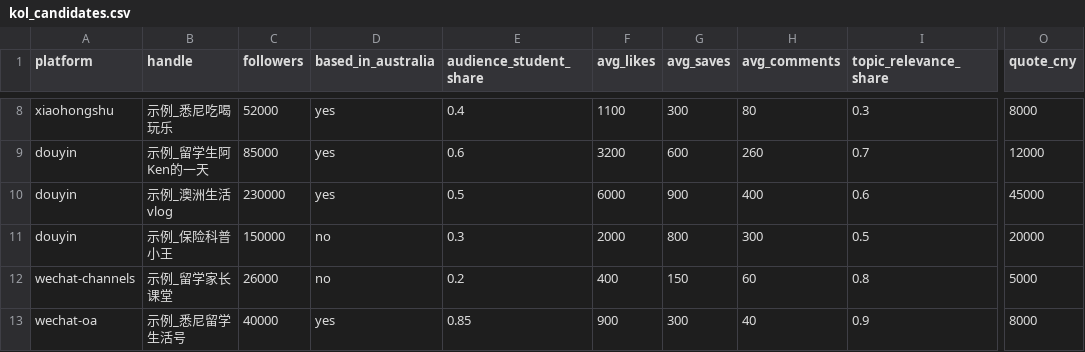
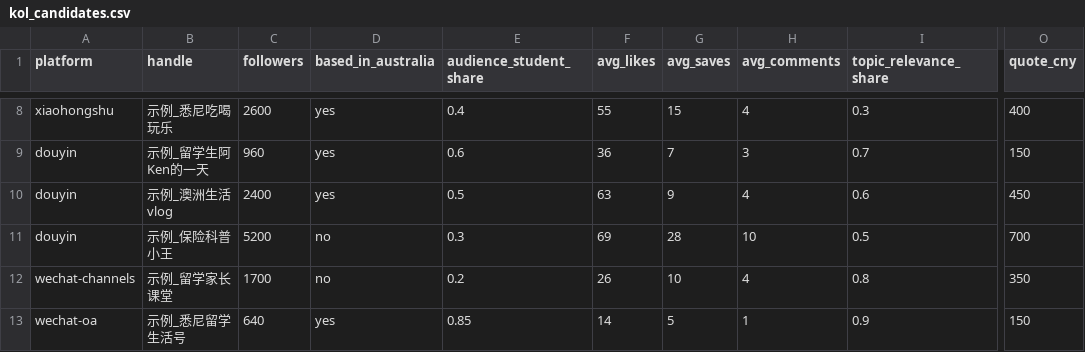
Before and after one commit to fatalitehu-arch/medibank-china-social-agent, a CSV file: examples/kol_candidates.csv, drawn as a sheet; only a part is shown, gaps mark what is left out; the diff covers the shown part only; the diff names each change by its address in the sheet, - before the commit and + after, or states it on an @@ line.

```diff
--- a/examples/kol_candidates.csv
+++ b/examples/kol_candidates.csv
-C8 (followers): 52000
+C8 (followers): 2600
-F8 (avg_likes): 1100
+F8 (avg_likes): 55
-G8 (avg_saves): 300
+G8 (avg_saves): 15
-H8 (avg_comments): 80
+H8 (avg_comments): 4
-O8 (quote_cny): 8000
+O8 (quote_cny): 400
-C9 (followers): 85000
+C9 (followers): 960
-F9 (avg_likes): 3200
+F9 (avg_likes): 36
-G9 (avg_saves): 600
+G9 (avg_saves): 7
-H9 (avg_comments): 260
+H9 (avg_comments): 3
-O9 (quote_cny): 12000
+O9 (quote_cny): 150
-C10 (followers): 230000
+C10 (followers): 2400
-F10 (avg_likes): 6000
+F10 (avg_likes): 63
-G10 (avg_saves): 900
+G10 (avg_saves): 9
-H10 (avg_comments): 400
+H10 (avg_comments): 4
-O10 (quote_cny): 45000
+O10 (quote_cny): 450
-C11 (followers): 150000
+C11 (followers): 5200
-F11 (avg_likes): 2000
+F11 (avg_likes): 69
-G11 (avg_saves): 800
+G11 (avg_saves): 28
-H11 (avg_comments): 300
+H11 (avg_comments): 10
-O11 (quote_cny): 20000
+O11 (quote_cny): 700
-C12 (followers): 26000
+C12 (followers): 1700
-F12 (avg_likes): 400
+F12 (avg_likes): 26
-G12 (avg_saves): 150
+G12 (avg_saves): 10
-H12 (avg_comments): 60
+H12 (avg_comments): 4
-O12 (quote_cny): 5000
+O12 (quote_cny): 350
-C13 (followers): 40000
+C13 (followers): 640
-F13 (avg_likes): 900
+F13 (avg_likes): 14
-G13 (avg_saves): 300
+G13 (avg_saves): 5
-H13 (avg_comments): 40
+H13 (avg_comments): 1
-O13 (quote_cny): 8000
+O13 (quote_cny): 150
```
Also changed, not shown: 35 edited cells elsewhere in this file, 5 other files.
